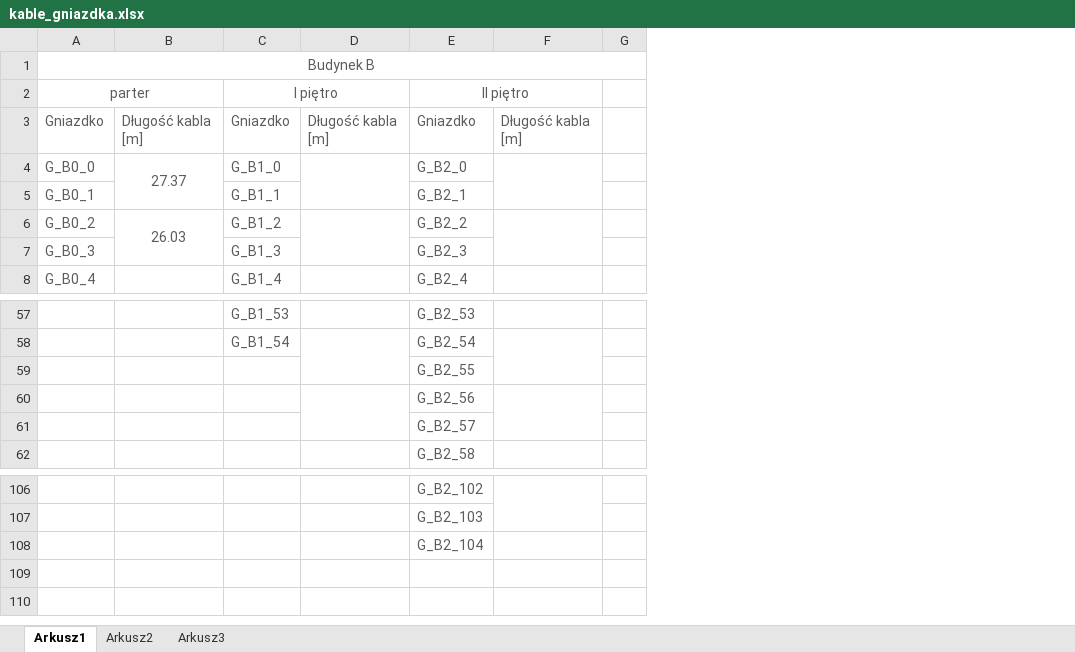
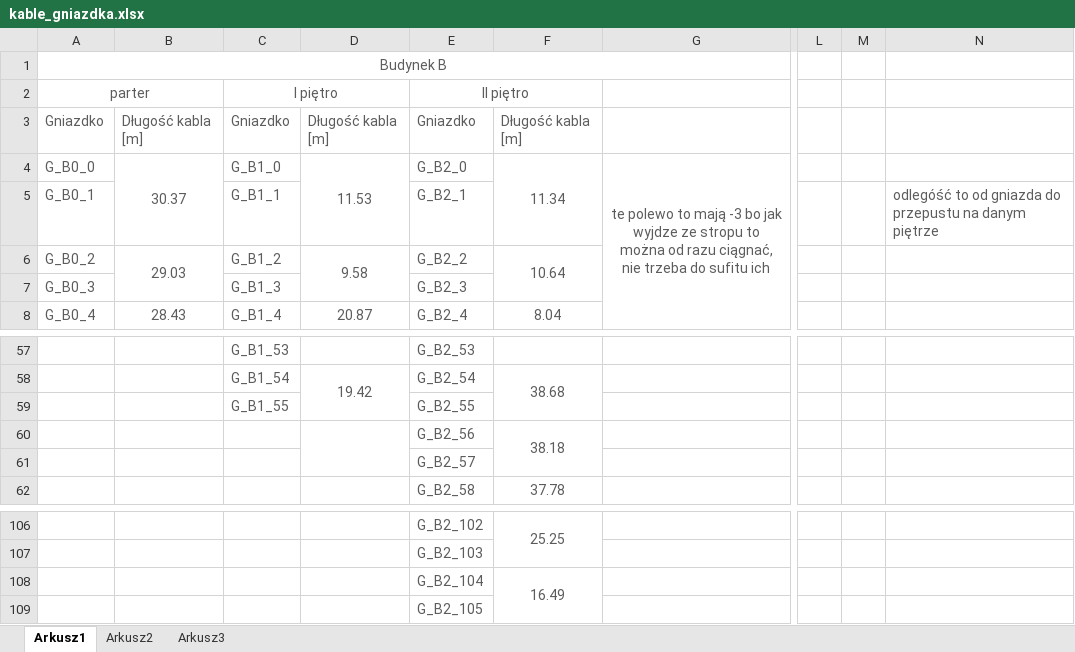
Before and after one commit to unfr3sh/lokal, an Excel workbook: kable_gniazdka.xlsx, sheet Arkusz1, drawn as a sheet; only a part is shown, gaps mark what is left out; values as stored, in another font and other column widths than the file's, no borders; removed rows and columns are numbered as before the commit, all else as after; rows hold the shown columns only; the diff names each change by its address in the sheet, - before the commit and + after, or states it on an @@ line.

Commit message:
b gniazda do sprawdzenia

```diff
--- a/kable_gniazdka.xlsx (sheet Arkusz1)
+++ b/kable_gniazdka.xlsx (sheet Arkusz1)
-column B, rows 3-6: Długość kabla [m] | 27.37 |  | 26.03
+column B, rows 3-8: Długość kabla [m] | 30.37 |  | 29.03 |  | 28.43
-column D, row 3: Długość kabla [m]
+column D, rows 3-8: Długość kabla [m] | 11.53 |  | 9.58 |  | 20.87; row 58: 19.42
-column F, row 3: Długość kabla [m]
-column G, empty
+column F, rows 3-8: Długość kabla [m] | 11.34 |  | 10.64 |  | 8.04; rows 58-62: 38.68 |  | 38.18 |  | 37.78; rows 106-108: 25.25 |  | 16.49
+column G, row 4: te polewo to mają -3 bo jak wyjdze ze stropu to można od razu ciągnać, nie trzeba do sufitu ich
+column L, empty
+column M, empty
+column N, row 5: odlegóść to od gniazda do przepustu na danym piętrze
-C59: (empty)
+C59: G_B1_55
+row 109:  |  |  |  | G_B2_105
```
Also changed, not shown: 2 other files.
